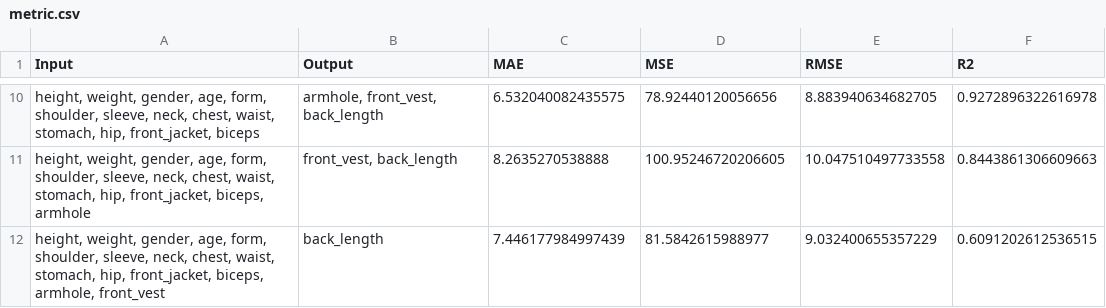
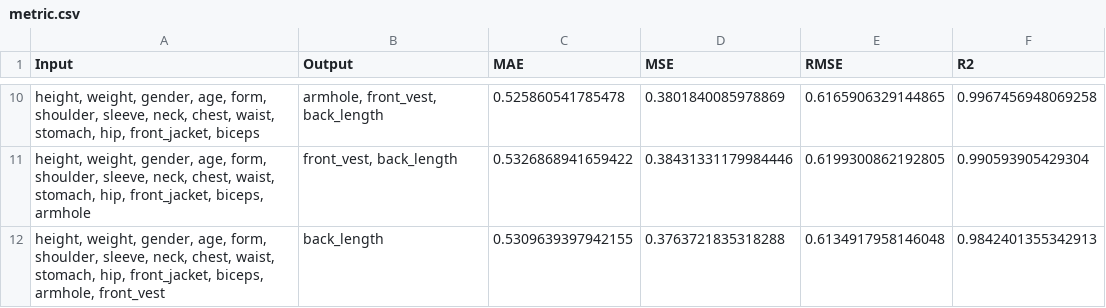
Before and after one commit to nguyenvietkhiemm/AI_measure, a CSV file: src/results/metrics/metric.csv, drawn as a sheet; only a part is shown, gaps mark what is left out; the diff covers the shown part only.

```diff
--- a/src/results/metrics/metric.csv
+++ b/src/results/metrics/metric.csv
@@ -10,3 +10,3 @@ Input,Output,MAE,MSE,RMSE,R2
-"height, weight, gender, age, form, shoulder, sleeve, neck, chest, waist, stomach, hip, front_jacket, biceps","armhole, front_vest, back_length",6.532040082435575,78.92440120056656,8.883940634682705,0.9272896322616978
-"height, weight, gender, age, form, shoulder, sleeve, neck, chest, waist, stomach, hip, front_jacket, biceps, armhole","front_vest, back_length",8.2635270538888,100.95246720206605,10.047510497733558,0.8443861306609663
-"height, weight, gender, age, form, shoulder, sleeve, neck, chest, waist, stomach, hip, front_jacket, biceps, armhole, front_vest",back_length,7.446177984997439,81.5842615988977,9.032400655357229,0.6091202612536515
+"height, weight, gender, age, form, shoulder, sleeve, neck, chest, waist, stomach, hip, front_jacket, biceps","armhole, front_vest, back_length",0.525860541785478,0.3801840085978869,0.6165906329144865,0.9967456948069258
+"height, weight, gender, age, form, shoulder, sleeve, neck, chest, waist, stomach, hip, front_jacket, biceps, armhole","front_vest, back_length",0.5326868941659422,0.38431331179984446,0.6199300862192805,0.990593905429304
+"height, weight, gender, age, form, shoulder, sleeve, neck, chest, waist, stomach, hip, front_jacket, biceps, armhole, front_vest",back_length,0.5309639397942155,0.3763721835318288,0.6134917958146048,0.9842401355342913
```
Also changed, not shown: 32 edited cells elsewhere in this file, src/results/dataframe/pred.csv, 32 other files.
